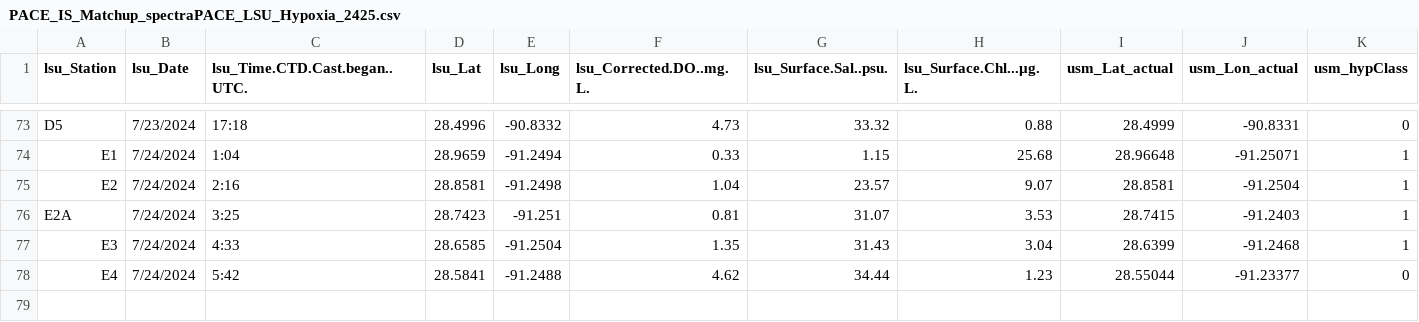
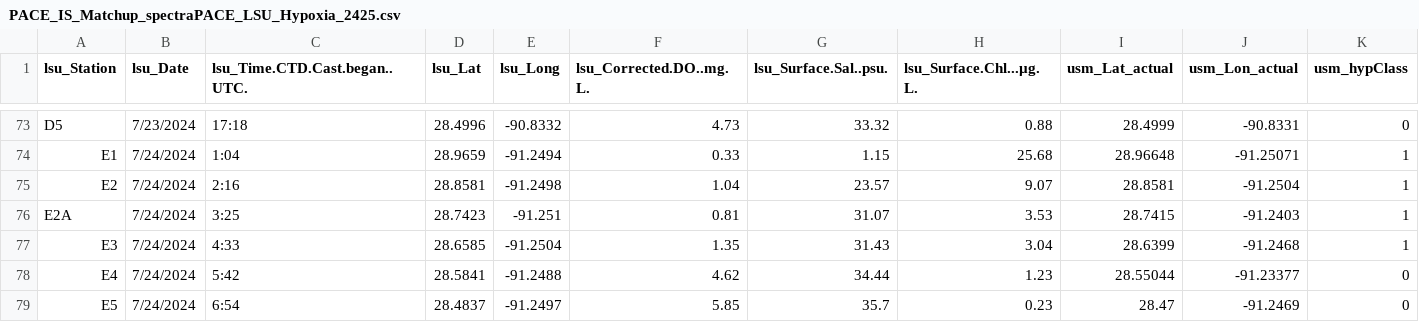
Before and after one commit to fish-pace/2026-proj-hypoxia-zones, a CSV file: contributor_folders/Harringmeyer/PACE_IS_Matchup_spectraPACE_LSU_Hypoxia_2425.csv, drawn as a sheet; only a part is shown, gaps mark what is left out; rows hold the shown columns only; the diff names each change by its address in the sheet, - before the commit and + after, or states it on an @@ line.

Commit message:
Add PACE matchup notebook and update related files

```diff
--- a/contributor_folders/Harringmeyer/PACE_IS_Matchup_spectraPACE_LSU_Hypoxia_2425.csv
+++ b/contributor_folders/Harringmeyer/PACE_IS_Matchup_spectraPACE_LSU_Hypoxia_2425.csv
+row 79: E5 | 7/24/2024 | 6:54 | 28.4837 | -91.2497 | 5.85 | 35.7 | 0.23 | 28.47 | -91.2469 | 0
```
